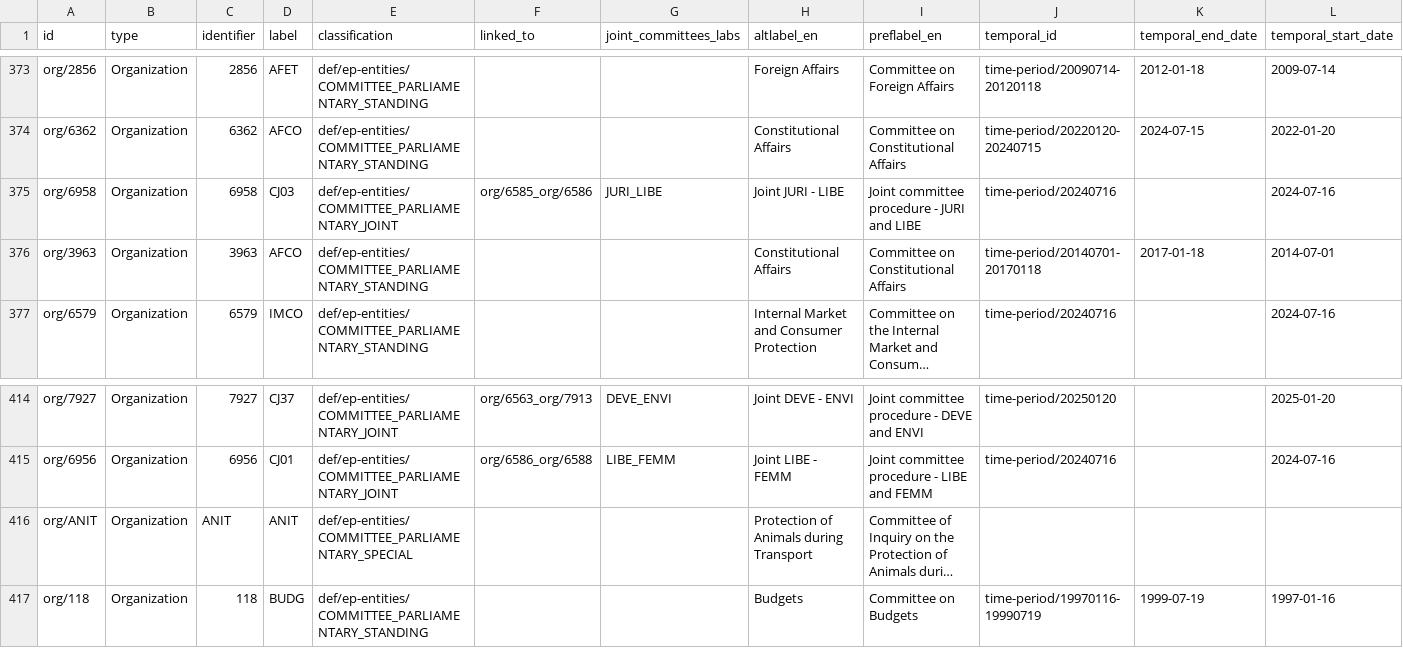
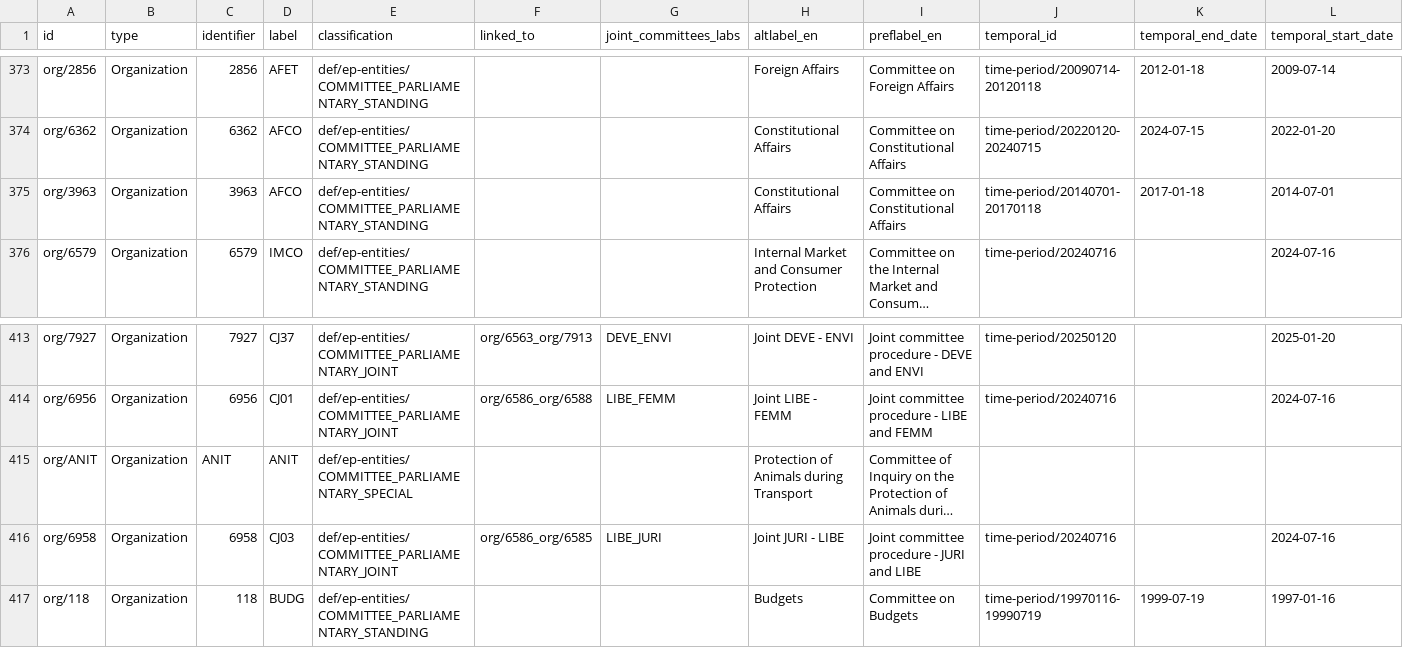
Before and after one commit to scipima/ep_data_analysis, a CSV file: data_out/bodies/committee_wide.csv, drawn as a sheet; only a part is shown, gaps mark what is left out; long unchanged cells end in …; removed rows and columns are numbered as before the commit, all else as after; the diff names each change by its address in the sheet, - before the commit and + after, or states it on an @@ line.

```diff
--- a/data_out/bodies/committee_wide.csv
+++ b/data_out/bodies/committee_wide.csv
-row 375: org/6958 | Organization | 6958 | CJ03 | def/ep-entities/COMMITTEE_PARLIAMENTARY_JOINT | org/6585_org/6586 | JURI_LIBE | Joint JURI - LIBE | Joint committee procedure - JURI and LIBE | time-period/20240716 |  | 2024-07-16
+row 416: org/6958 | Organization | 6958 | CJ03 | def/ep-entities/COMMITTEE_PARLIAMENTARY_JOINT | org/6586_org/6585 | LIBE_JURI | Joint JURI - LIBE | Joint committee procedure - JURI and LIBE | time-period/20240716 |  | 2024-07-16
```
Also changed, not shown: data_out/bodies/committee_long.csv, 1 other file.
